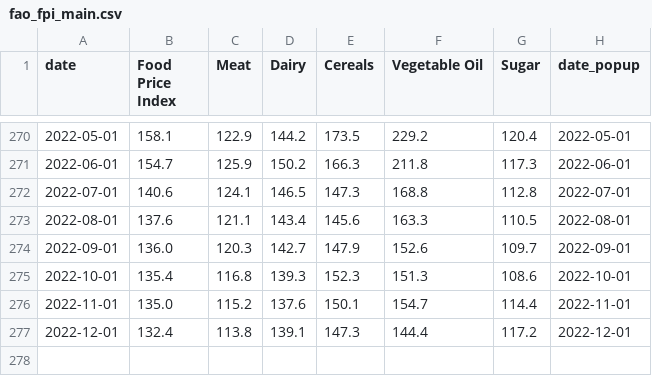
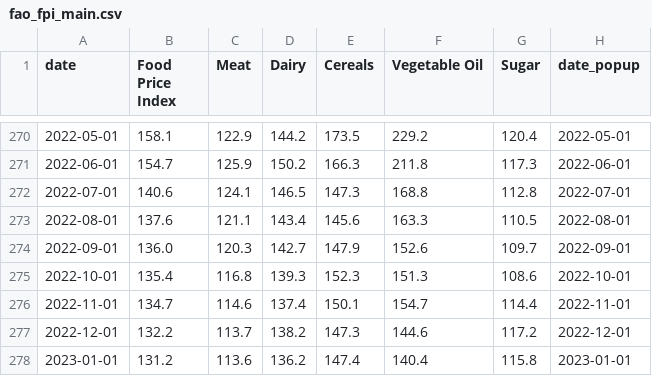
Before and after one commit to ONEcampaign/DataDive_Food_Security, a CSV file: output/fao_fpi_main.csv, drawn as a sheet; only a part is shown, gaps mark what is left out.

```diff
--- a/output/fao_fpi_main.csv
+++ b/output/fao_fpi_main.csv
@@ -275,3 +275,4 @@ date,Food Price Index,Meat,Dairy,Cereals,Vegetable Oil,Sugar,date_popup
 2022-10-01,135.4,116.8,139.3,152.3,151.3,108.6,2022-10-01
-2022-11-01,135.0,115.2,137.6,150.1,154.7,114.4,2022-11-01
-2022-12-01,132.4,113.8,139.1,147.3,144.4,117.2,2022-12-01
+2022-11-01,134.7,114.6,137.4,150.1,154.7,114.4,2022-11-01
+2022-12-01,132.2,113.7,138.2,147.3,144.6,117.2,2022-12-01
+2023-01-01,131.2,113.6,136.2,147.4,140.4,115.8,2023-01-01
```
Also changed, not shown: output/fao_fpi_scrolly.csv, output/updates.csv.
